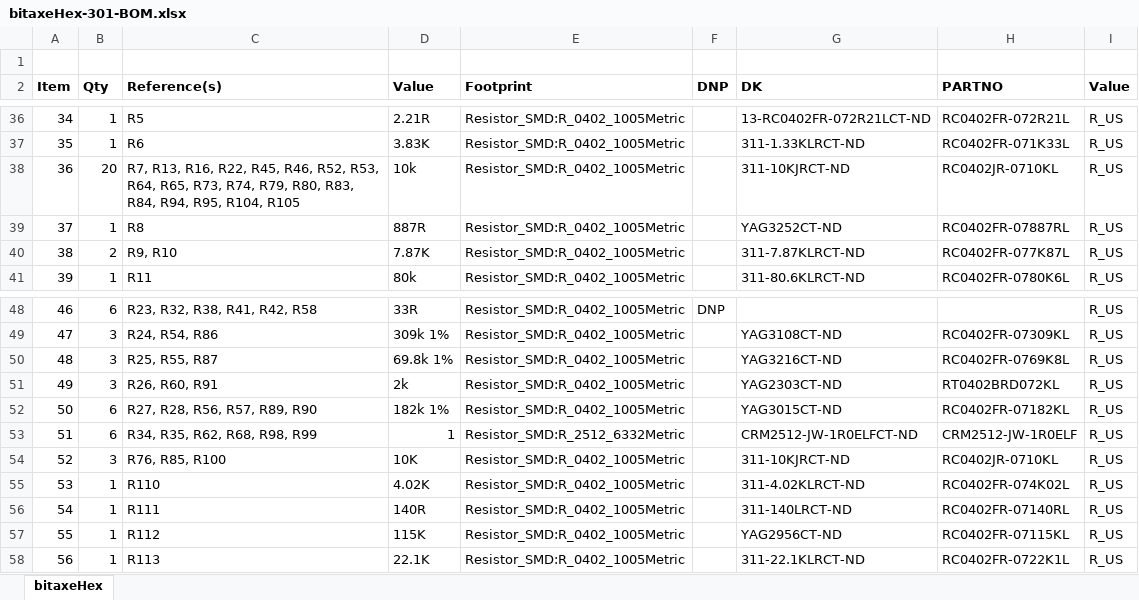
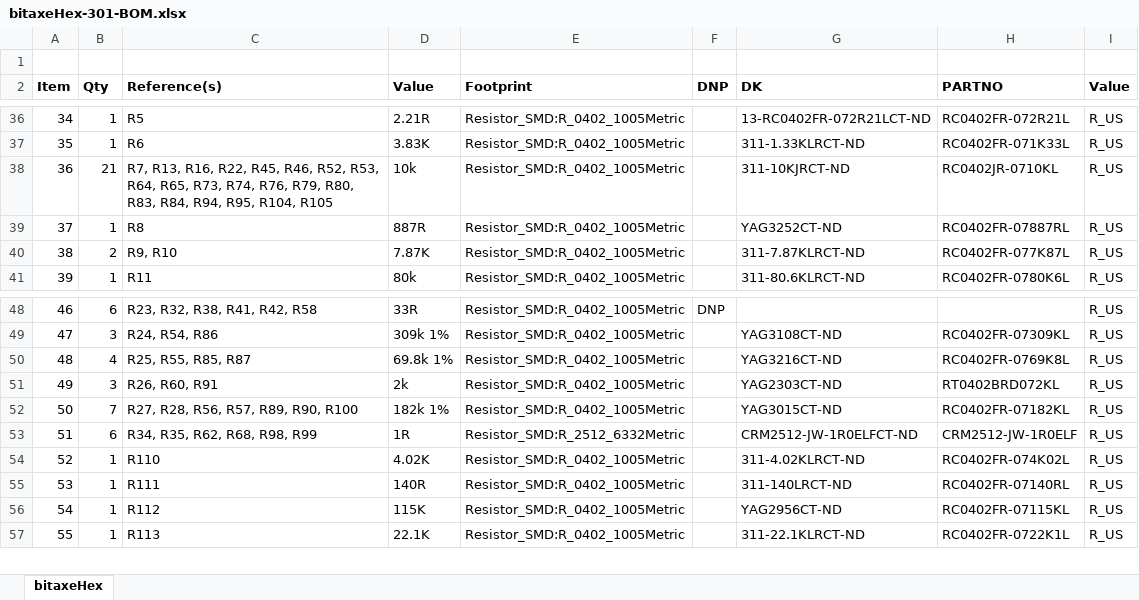
Before and after one commit to skot/bitaxeHex, an Excel workbook: Manufacturing Files/bitaxeHex-301-BOM.xlsx, sheet bitaxeHex, drawn as a sheet; only a part is shown, gaps mark what is left out; values as stored, in another font and other column widths than the file's, no borders; removed rows and columns are numbered as before the commit, all else as after; the diff names each change by its address in the sheet, - before the commit and + after, or states it on an @@ line.

Commit message:
update resistor values for VDD sample divider on schematic and BOM

```diff
--- a/Manufacturing Files/bitaxeHex-301-BOM.xlsx (sheet bitaxeHex)
+++ b/Manufacturing Files/bitaxeHex-301-BOM.xlsx (sheet bitaxeHex)
-B38 (Qty): 20
+B38 (Qty): 21
-C38 (Reference(s)): …R73, R74, R79, R80,…
+C38 (Reference(s)): …R73, R74, R76, R79, R80,…
-B50 (Qty): 3
+B50 (Qty): 4
-C50 (Reference(s)): R25, R55, R87
+C50 (Reference(s)): R25, R55, R85, R87
-B52 (Qty): 6
+B52 (Qty): 7
-C52 (Reference(s)): R27, R28, R56, R57, R89, R90
+C52 (Reference(s)): R27, R28, R56, R57, R89, R90, R100
-D53 (Value): 1
+D53 (Value): 1R
-row 54: 52 | 3 | R76, R85, R100 | 10K | Resistor_SMD:R_0402_1005Metric |  | 311-10KJRCT-ND | RC0402JR-0710KL | R_US
@@ column A (Item) renumbered from row 54 down @@
```
Also changed, not shown: 1 other file.
